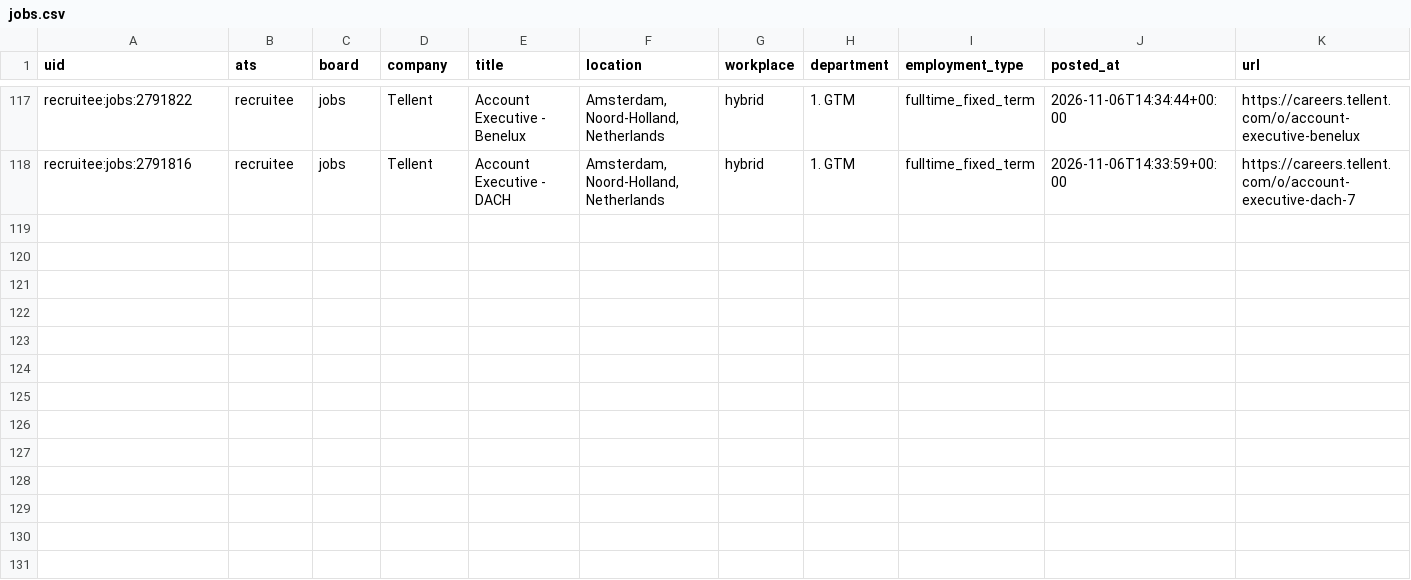
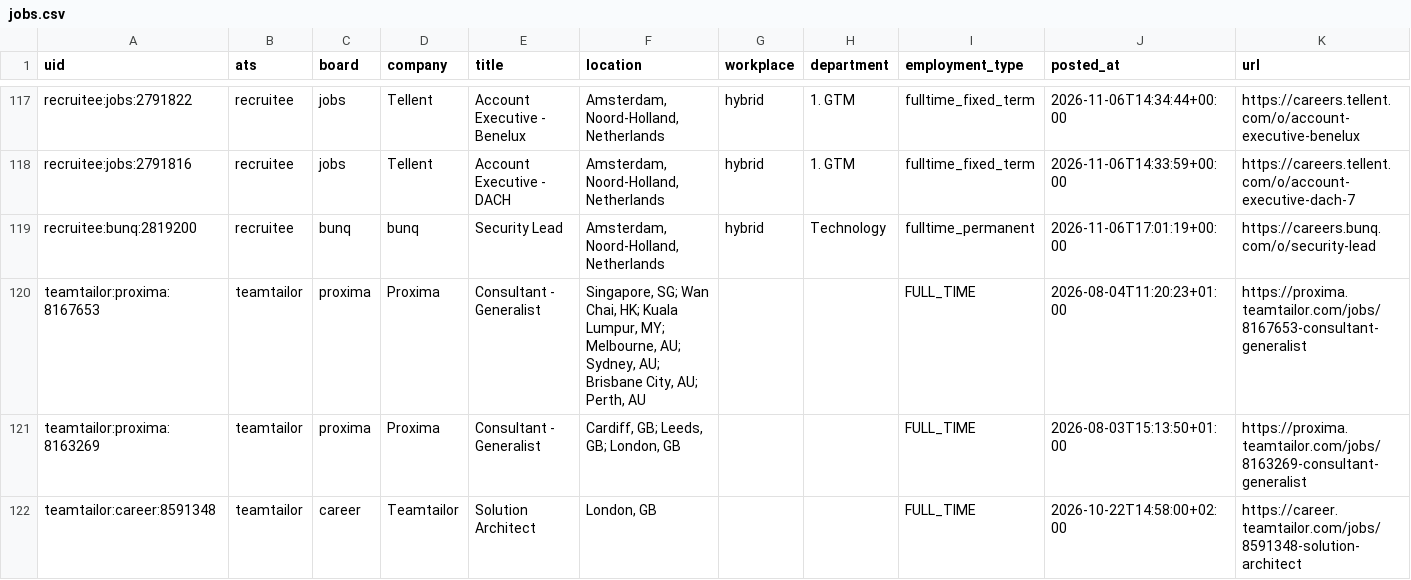
Before and after one commit to fecklesspleb/careers-page-jobs-feed, a CSV file: data/jobs.csv, drawn as a sheet; only a part is shown, gaps mark what is left out; rows hold the shown columns only; the diff names each change by its address in the sheet, - before the commit and + after, or states it on an @@ line.

```diff
--- a/data/jobs.csv
+++ b/data/jobs.csv
+row 119: recruitee:bunq:2819200 | recruitee | bunq | bunq | Security Lead | Amsterdam, Noord-Holland, Netherlands | hybrid | Technology | fulltime_permanent | 2026-11-06T17:01:19+00:00 | https://careers.bunq.com/o/security-lead
+row 120: teamtailor:proxima:8167653 | teamtailor | proxima | Proxima | Consultant - Generalist | Singapore, SG; Wan Chai, HK; Kuala Lumpur, MY; Melbourne, AU; Sydney, AU; Brisbane City, AU; Perth, AU |  |  | FULL_TIME | 2026-08-04T11:20:23+01:00 | https://proxima.teamtailor.com/jobs/8167653-consultant-generalist
+row 121: teamtailor:proxima:8163269 | teamtailor | proxima | Proxima | Consultant - Generalist | Cardiff, GB; Leeds, GB; London, GB |  |  | FULL_TIME | 2026-08-03T15:13:50+01:00 | https://proxima.teamtailor.com/jobs/8163269-consultant-generalist
+row 122: teamtailor:career:8591348 | teamtailor | career | Teamtailor | Solution Architect | London, GB |  |  | FULL_TIME | 2026-10-22T14:58:00+02:00 | https://career.teamtailor.com/jobs/8591348-solution-architect
```
Also changed, not shown: 1 other file.
